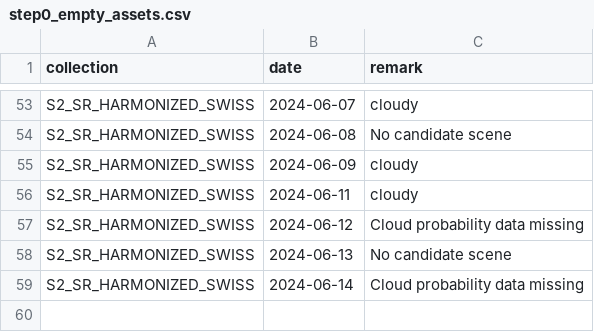
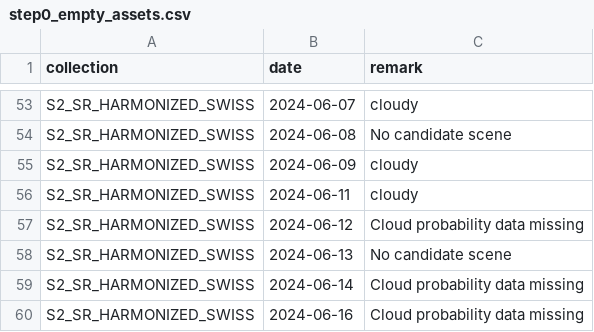
Before and after one commit to swisstopo/topo-satromo, a CSV file: tools/step0_empty_assets.csv, drawn as a sheet; only a part is shown, gaps mark what is left out; the diff names each change by its address in the sheet, - before the commit and + after, or states it on an @@ line.

Commit message:
Tools files done

```diff
--- a/tools/step0_empty_assets.csv
+++ b/tools/step0_empty_assets.csv
+row 60: S2_SR_HARMONIZED_SWISS | 2024-06-16 | Cloud probability data missing
```
